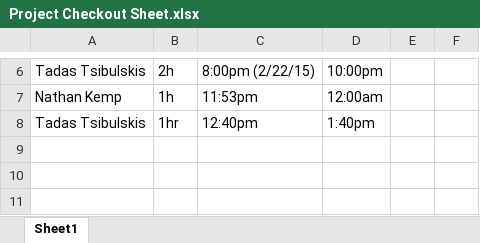
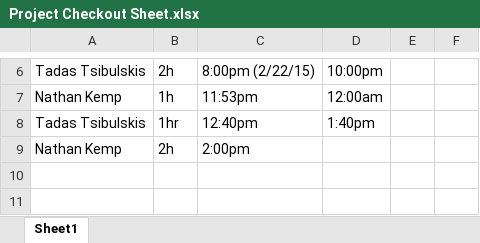
Before and after one commit to ShealynnT/Whitebox, an Excel workbook: Project Checkout Sheet.xlsx, sheet Sheet1, drawn as a sheet; only a part is shown, gaps mark what is left out; values as stored, in another font and other column widths than the file's, no borders; the diff names each change by its address in the sheet, - before the commit and + after, or states it on an @@ line.

Commit message:
checkout

```diff
--- a/Project Checkout Sheet.xlsx (sheet Sheet1)
+++ b/Project Checkout Sheet.xlsx (sheet Sheet1)
-row 9: (empty)
+row 9: Nathan Kemp | 2h | 2:00pm
```
